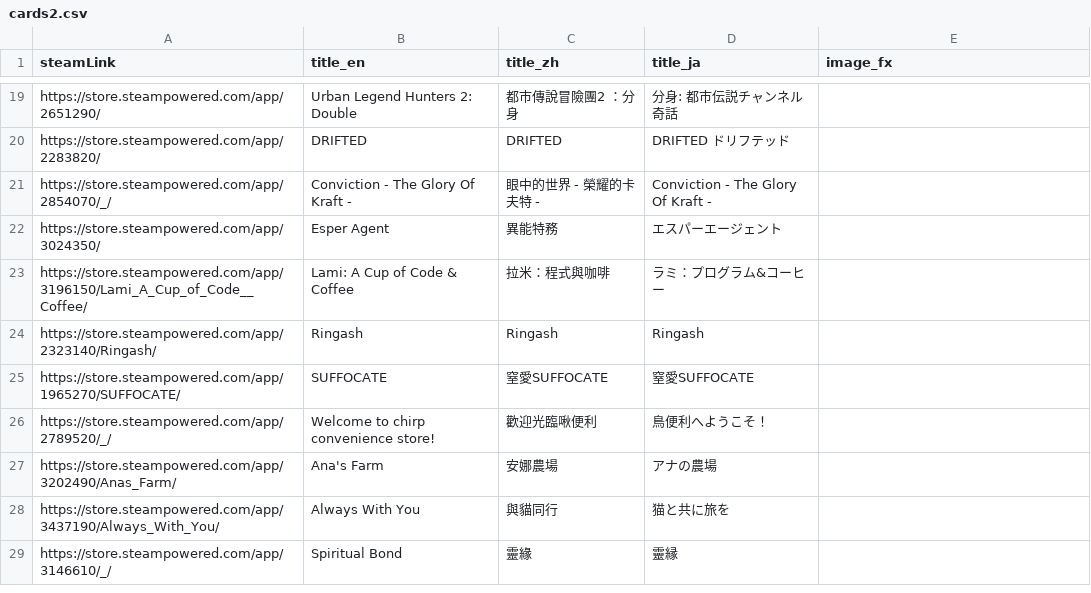
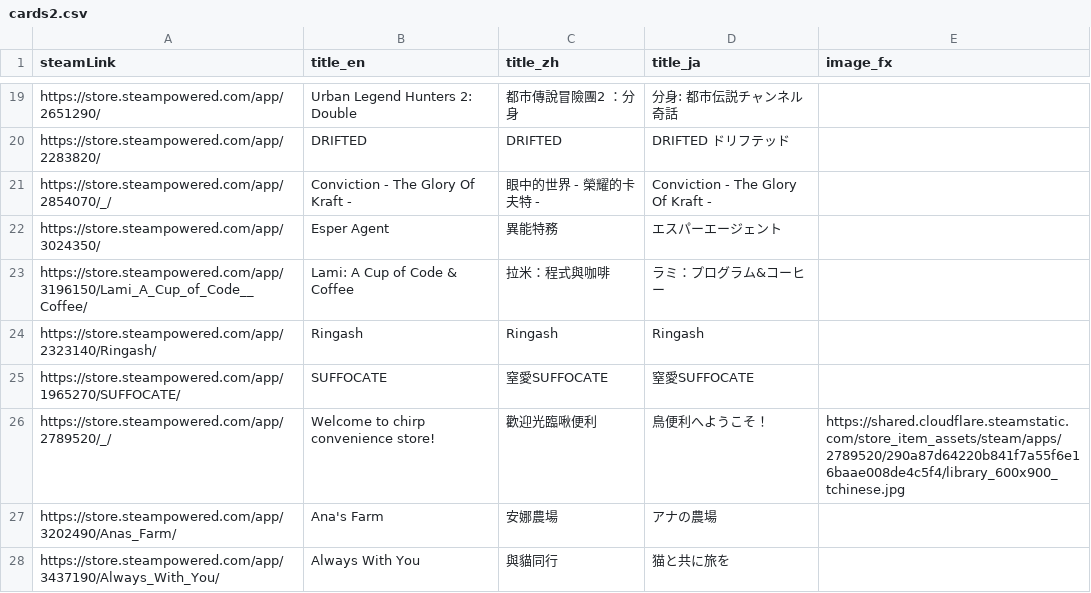
Before and after one commit to FilterGame/FilterGameWeb, a CSV file: IndieGameTW/cards2.csv, drawn as a sheet; only a part is shown, gaps mark what is left out; the shorter side is filled out with more unchanged rows.

Commit message:
更新資料

```diff
--- a/IndieGameTW/cards2.csv
+++ b/IndieGameTW/cards2.csv
@@ -25,3 +25,3 @@ https://store.steampowered.com/app/2323140/Ringash/,Ringash,Ringash,Ringash,
 https://store.steampowered.com/app/1965270/SUFFOCATE/,SUFFOCATE,窒愛SUFFOCATE,窒愛SUFFOCATE,
-https://store.steampowered.com/app/2789520/_/,Welcome to chirp convenience store!,歡迎光臨啾便利,鳥便利へようこそ！,
+https://store.steampowered.com/app/2789520/_/,Welcome to chirp convenience store!,歡迎光臨啾便利,鳥便利へようこそ！,https://shared.cloudflare.steamstatic.com/store_item_assets/steam/apps/2789520/290a87d64220b841f7a55f6e16baae008de4c5f4/library_600x900_tchinese.jpg
 https://store.steampowered.com/app/3202490/Anas_Farm/,Ana's Farm,安娜農場,アナの農場,
```
